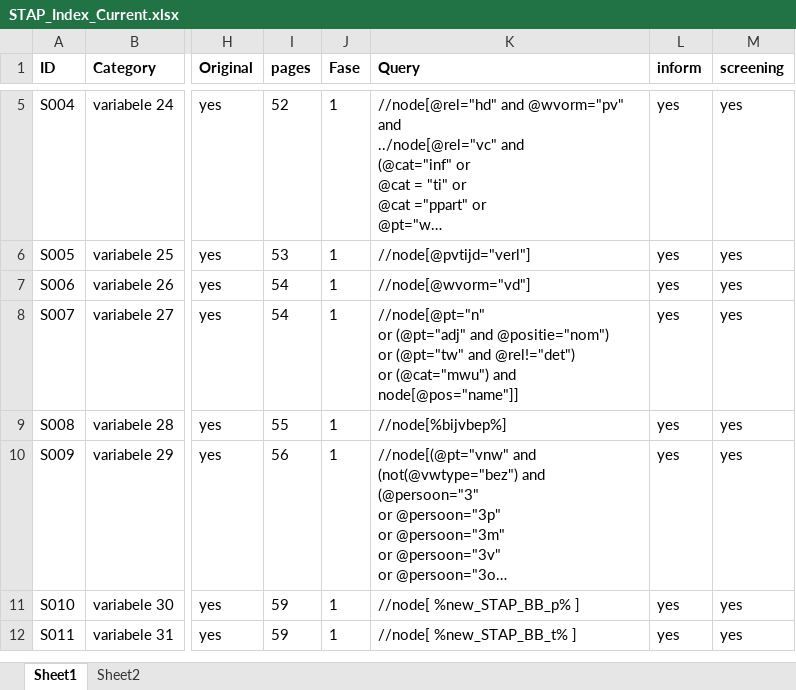
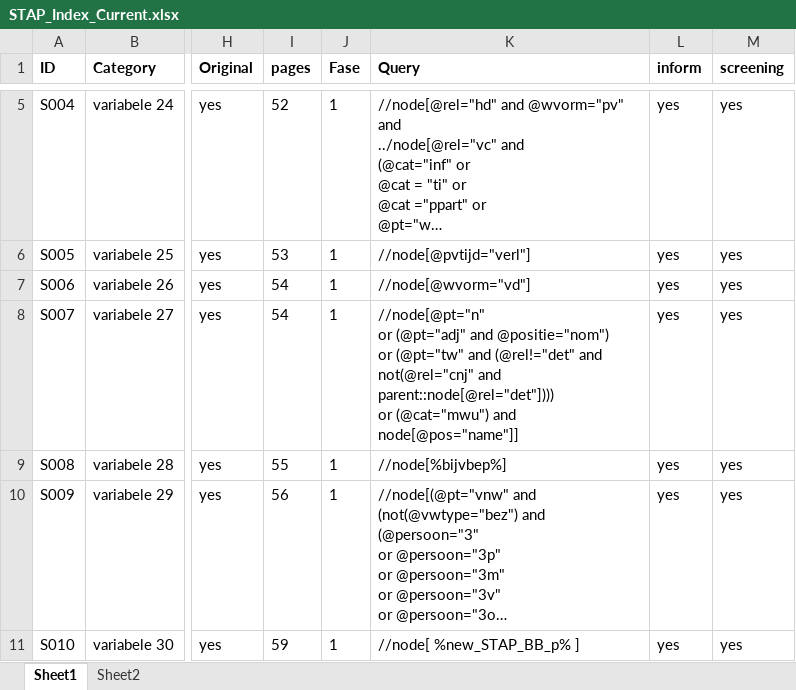
Before and after one commit to CentreForDigitalHumanities/sastadev, an Excel workbook: src/sastadev/data/methods/STAP_Index_Current.xlsx, sheet Sheet1, drawn as a sheet; only a part is shown, gaps mark what is left out; the shorter side is filled out with more unchanged rows; long unchanged cells end in …; values as stored, in another font and other column widths than the file's, no borders; ↵ is a line break in a cell; the diff names each change by its address in the sheet, - before the commit and + after, or states it on an @@ line.

Commit message:
preparation for re-implemented analysis tables, to accommodate sas=analysistables

```diff
--- a/src/sastadev/data/methods/STAP_Index_Current.xlsx (sheet Sheet1)
+++ b/src/sastadev/data/methods/STAP_Index_Current.xlsx (sheet Sheet1)
-K8 (Query): …(@pt="tw" and @rel!="det") ↵ or (@cat="mwu")…
+K8 (Query): …(@pt="tw" and (@rel!="det" and not(@rel="cnj" and parent::node[@rel="det"]))) ↵ or (@cat="mwu")…
```
Also changed, not shown: 8 other files.
